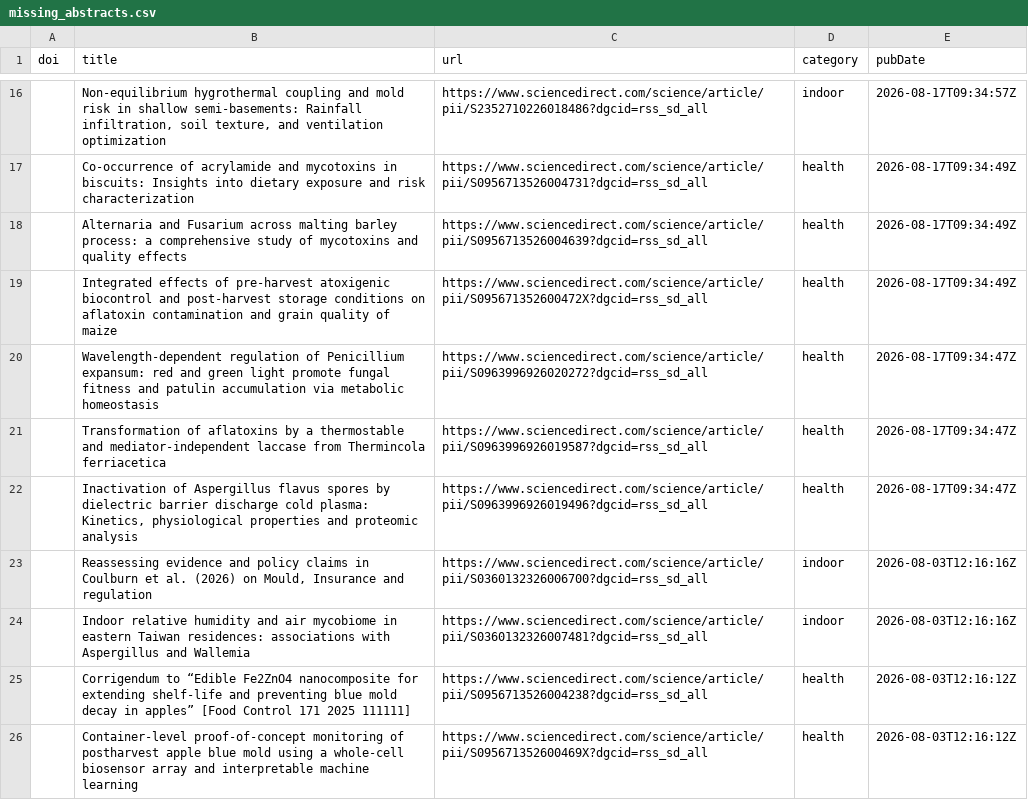
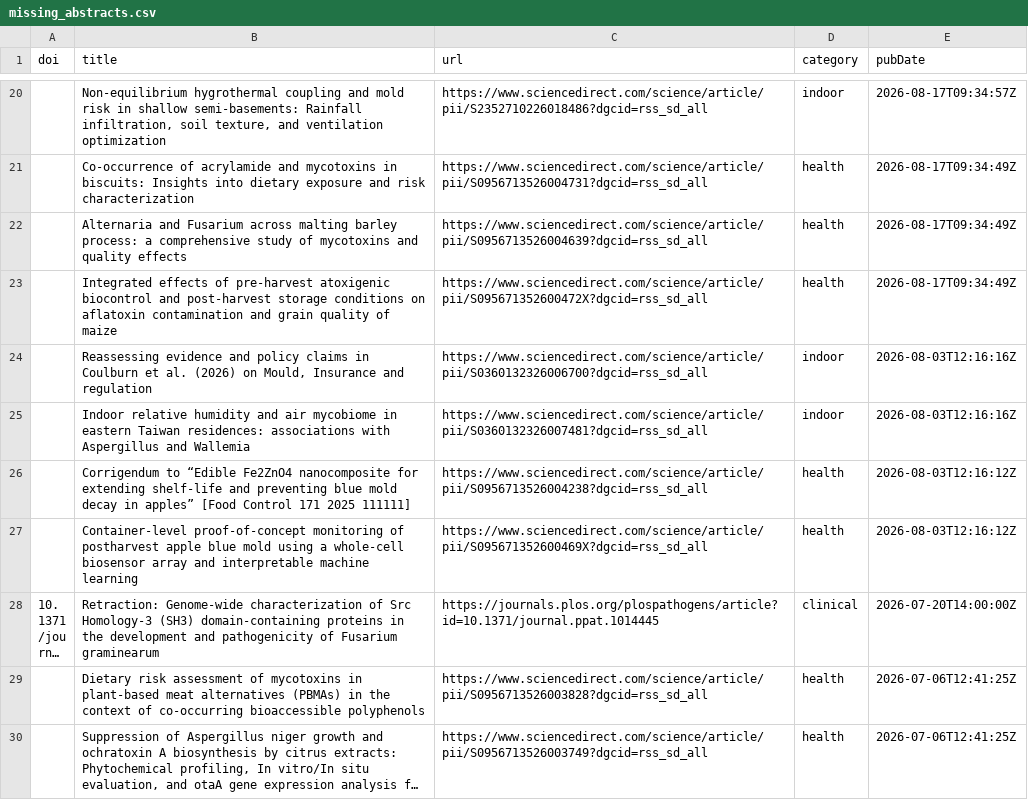
Before and after one commit to jamiejcross/planetmould, a CSV file: missing_abstracts.csv, drawn as a sheet; only a part is shown, gaps mark what is left out; the shorter side is filled out with more unchanged rows; long unchanged cells end in …; removed rows and columns are numbered as before the commit, all else as after; the diff covers the shown part only; the diff names each change by its address in the sheet, - before the commit and + after, or states it on an @@ line.

```diff
--- a/missing_abstracts.csv
+++ b/missing_abstracts.csv
-row 20:  | Wavelength-dependent regulation of Penicillium expansum: red and green light promote fungal fitness and patulin accumulation via metabolic homeostasis | https://www.sciencedirect.com/science/article/pii/S0963996926020272?dgcid=rss_sd_all | health | 2026-08-17T09:34:47Z
-row 21:  | Transformation of aflatoxins by a thermostable and mediator-independent laccase from Thermincola ferriacetica | https://www.sciencedirect.com/science/article/pii/S0963996926019587?dgcid=rss_sd_all | health | 2026-08-17T09:34:47Z
-row 22:  | Inactivation of Aspergillus flavus spores by dielectric barrier discharge cold plasma: Kinetics, physiological properties and proteomic analysis | https://www.sciencedirect.com/science/article/pii/S0963996926019496?dgcid=rss_sd_all | health | 2026-08-17T09:34:47Z
```
Also changed, not shown: 7 added rows, 6 removed rows and 1 edited cell elsewhere in this file, 4 other files.
